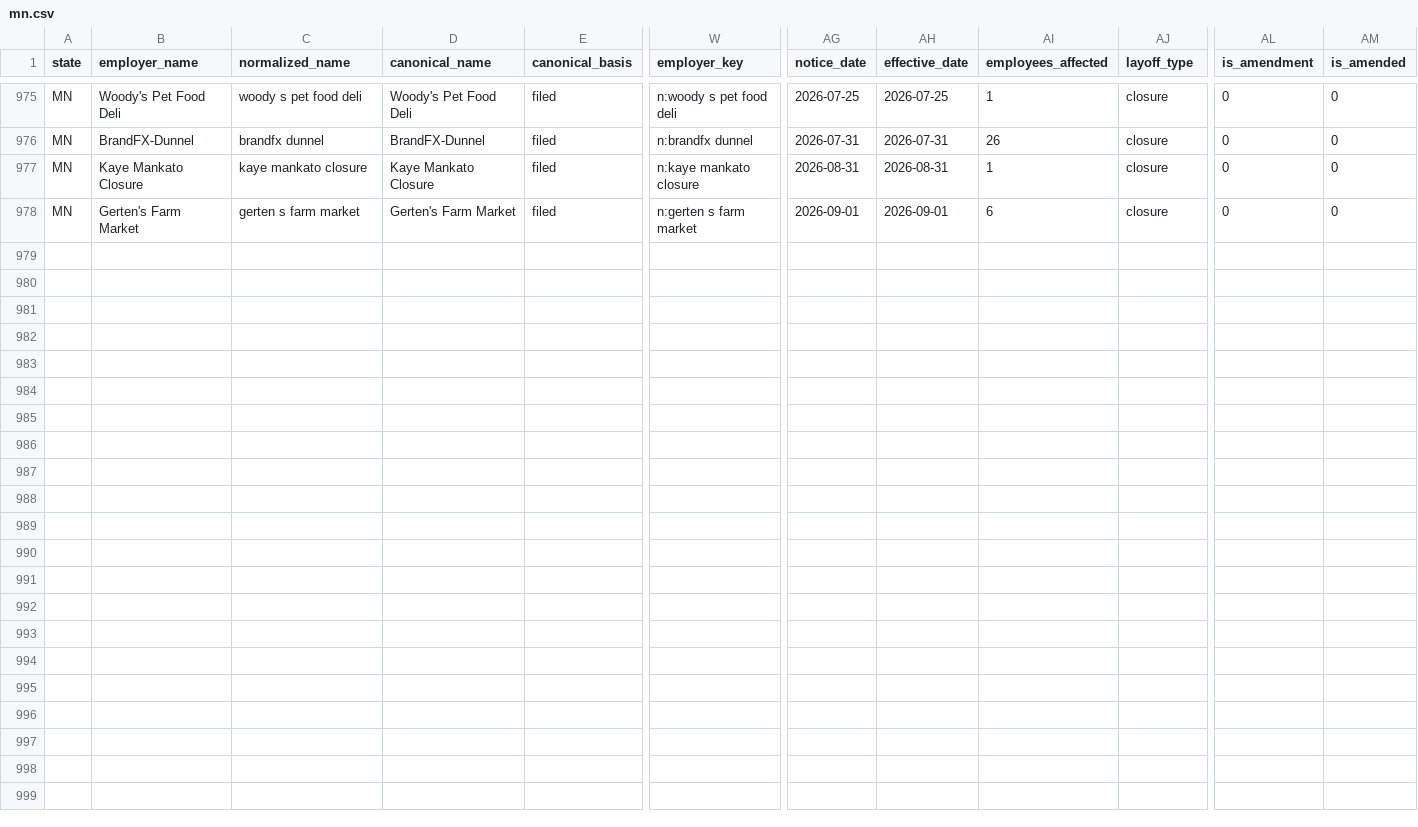
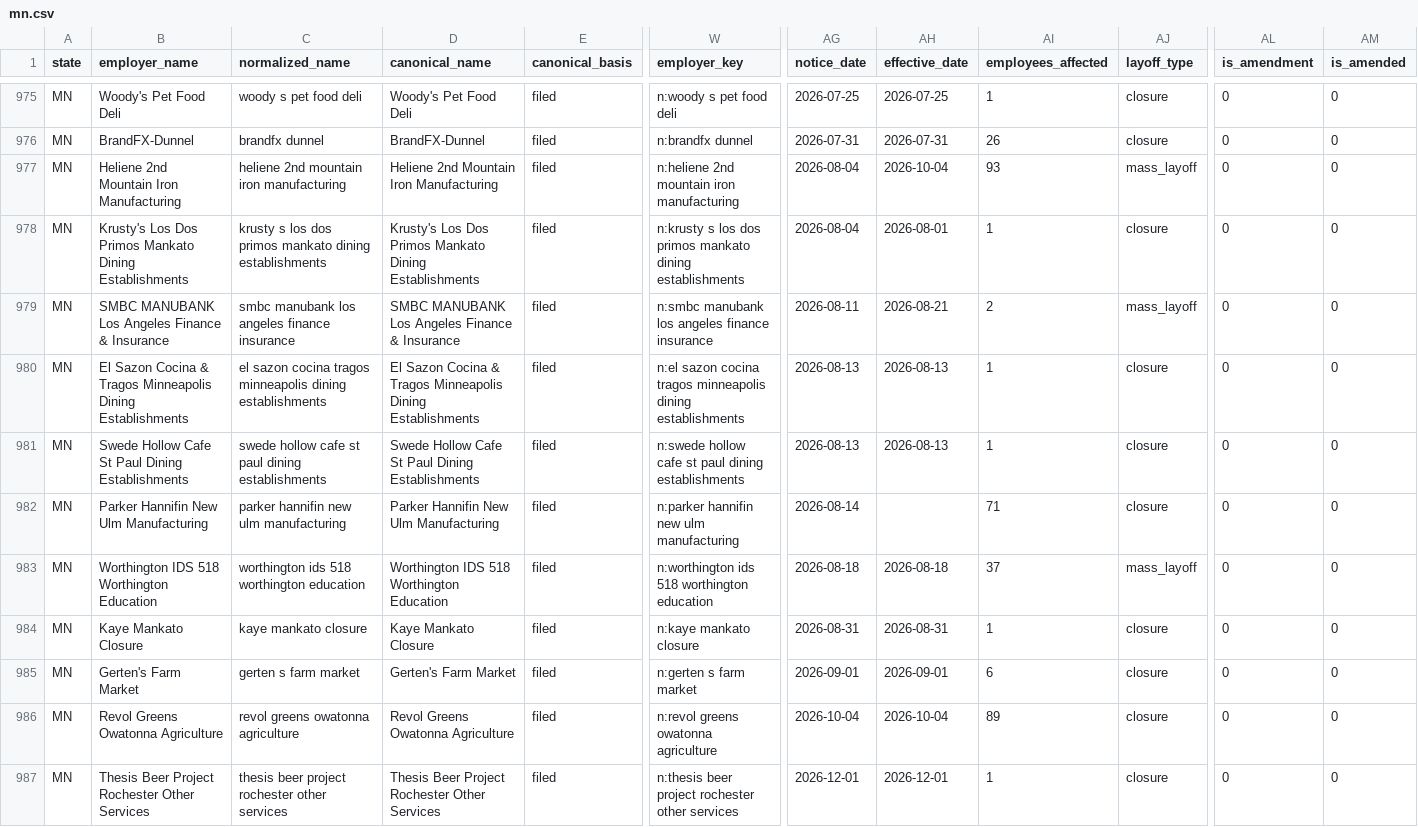
Before and after one commit to bchaps1999/warn-notice-register, a CSV file: data/exports/states/mn.csv, drawn as a sheet; only a part is shown, gaps mark what is left out; rows hold the shown columns only; the diff names each change by its address in the sheet, - before the commit and + after, or states it on an @@ line.

```diff
--- a/data/exports/states/mn.csv
+++ b/data/exports/states/mn.csv
+row 977: MN | Heliene 2nd Mountain Iron Manufacturing | heliene 2nd mountain iron manufacturing | Heliene 2nd Mountain Iron Manufacturing | filed | n:heliene 2nd mountain iron manufacturing | 2026-08-04 | 2026-10-04 | 93 | mass_layoff | 0 | 0
+row 978: MN | Krusty's Los Dos Primos Mankato Dining Establishments | krusty s los dos primos mankato dining establishments | Krusty's Los Dos Primos Mankato Dining Establishments | filed | n:krusty s los dos primos mankato dining establishments | 2026-08-04 | 2026-08-01 | 1 | closure | 0 | 0
+row 979: MN | SMBC MANUBANK Los Angeles Finance & Insurance | smbc manubank los angeles finance insurance | SMBC MANUBANK Los Angeles Finance & Insurance | filed | n:smbc manubank los angeles finance insurance | 2026-08-11 | 2026-08-21 | 2 | mass_layoff | 0 | 0
+row 980: MN | El Sazon Cocina & Tragos Minneapolis Dining Establishments | el sazon cocina tragos minneapolis dining establishments | El Sazon Cocina & Tragos Minneapolis Dining Establishments | filed | n:el sazon cocina tragos minneapolis dining establishments | 2026-08-13 | 2026-08-13 | 1 | closure | 0 | 0
+row 981: MN | Swede Hollow Cafe St Paul Dining Establishments | swede hollow cafe st paul dining establishments | Swede Hollow Cafe St Paul Dining Establishments | filed | n:swede hollow cafe st paul dining establishments | 2026-08-13 | 2026-08-13 | 1 | closure | 0 | 0
+row 982: MN | Parker Hannifin New Ulm Manufacturing | parker hannifin new ulm manufacturing | Parker Hannifin New Ulm Manufacturing | filed | n:parker hannifin new ulm manufacturing | 2026-08-14 |  | 71 | closure | 0 | 0
+row 983: MN | Worthington IDS 518 Worthington Education | worthington ids 518 worthington education | Worthington IDS 518 Worthington Education | filed | n:worthington ids 518 worthington education | 2026-08-18 | 2026-08-18 | 37 | mass_layoff | 0 | 0
+row 986: MN | Revol Greens Owatonna Agriculture | revol greens owatonna agriculture | Revol Greens Owatonna Agriculture | filed | n:revol greens owatonna agriculture | 2026-10-04 | 2026-10-04 | 89 | closure | 0 | 0
+row 987: MN | Thesis Beer Project Rochester Other Services | thesis beer project rochester other services | Thesis Beer Project Rochester Other Services | filed | n:thesis beer project rochester other services | 2026-12-01 | 2026-12-01 | 1 | closure | 0 | 0
```
Also changed, not shown: 5 other files.
